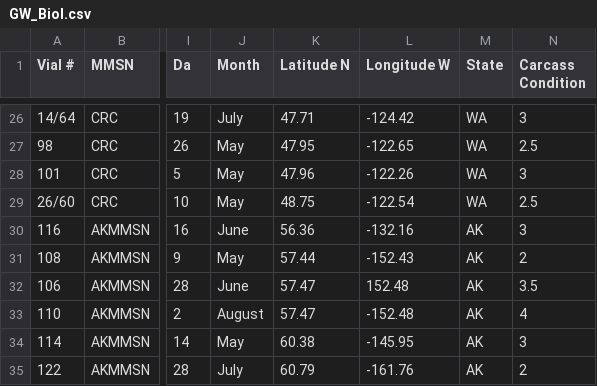
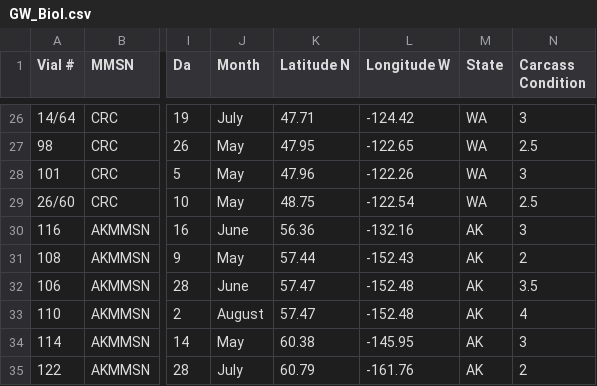
Before and after one commit to vmelica/GreyWhale, a CSV file: data/GW_Biol.csv, drawn as a sheet; only a part is shown, gaps mark what is left out; the diff names each change by its address in the sheet, - before the commit and + after, or states it on an @@ line.

```diff
--- a/data/GW_Biol.csv
+++ b/data/GW_Biol.csv
-L32 (Longitude W): 152.48
+L32 (Longitude W): -152.48
```
Also changed, not shown: 20 other files.
